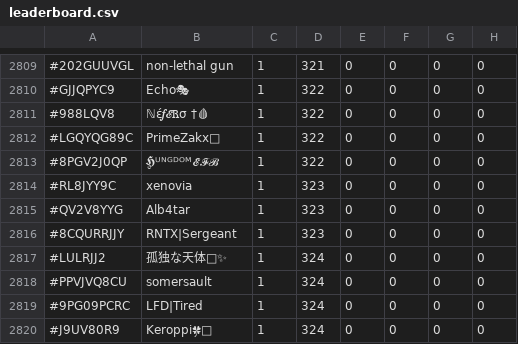
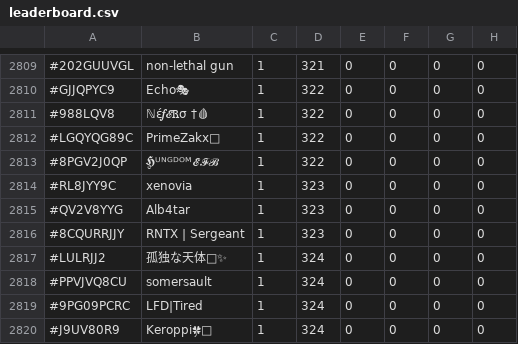
Before and after one commit to TheDyingShow/brawl-ranked-list, a CSV file: leaderboard.csv, drawn as a sheet; only a part is shown, gaps mark what is left out; the diff covers the shown part only; the diff names each change by its address in the sheet, - before the commit and + after, or states it on an @@ line.

```diff
--- a/leaderboard.csv
+++ b/leaderboard.csv
-B2816: RNTX|Sergeant
+B2816: RNTX | Sergeant
```
Also changed, not shown: 18 edited cells elsewhere in this file.
